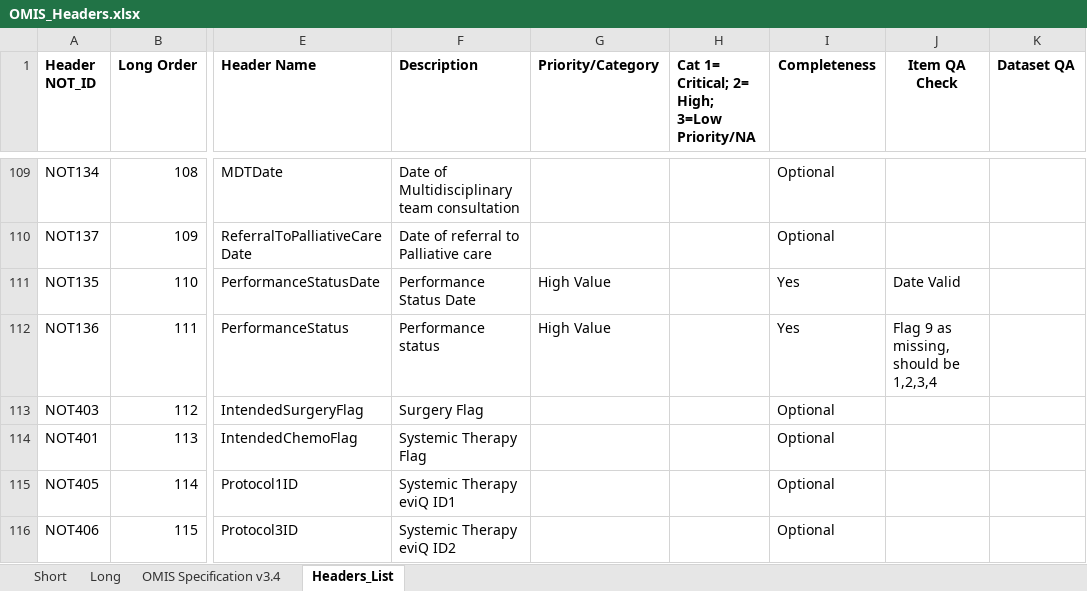
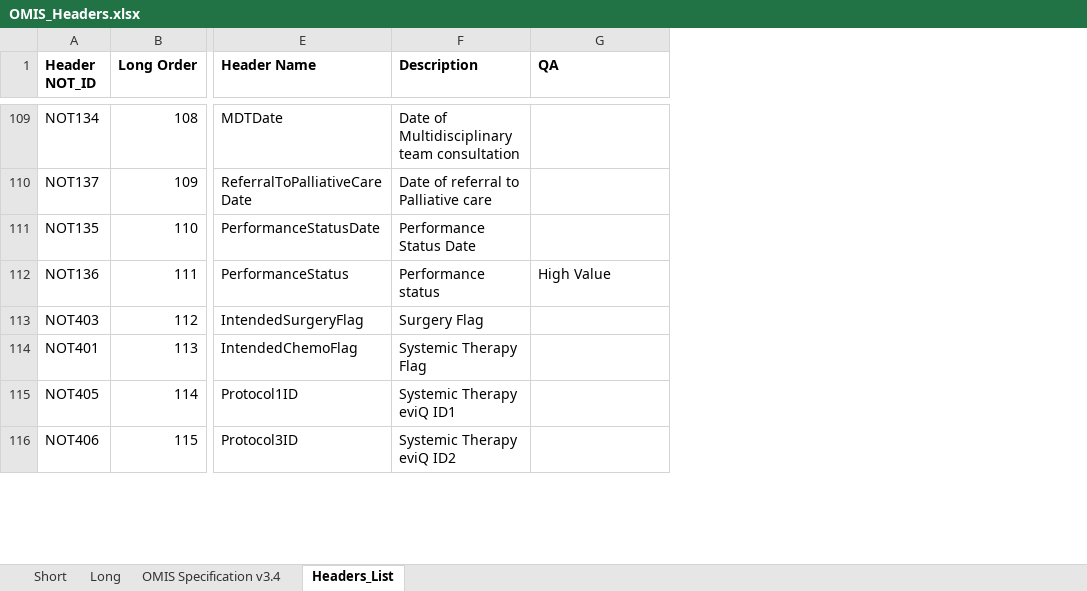
Before and after one commit to cancer-institute-nsw/clinical-data-collection, an Excel workbook: Global/OMIS/OMIS_Headers.xlsx, sheet Headers_List, drawn as a sheet; only a part is shown, gaps mark what is left out; values as stored, in another font and other column widths than the file's, no borders; the diff covers the shown part only; the diff names each change by its address in the sheet, - before the commit and + after, or states it on an @@ line.

```diff
--- a/Global/OMIS/OMIS_Headers.xlsx (sheet Headers_List)
+++ b/Global/OMIS/OMIS_Headers.xlsx (sheet Headers_List)
-column H, row 1: Cat 1= Critical; 2= High; 3=Low Priority/NA
-column I (Completeness), rows 109-116: Optional | Optional | Yes | Yes | Optional | Optional | Optional | Optional
-column J (Item QA Check), rows 111-112: Date Valid | Flag 9 as missing, should be 1,2,3,4
-column K (Dataset QA), empty
-G1: Priority/Category
+G1: QA
-G111 (QA): High Value
+G111 (QA): (empty)
```
Also changed, not shown: 7 edited cells elsewhere in this sheet.
